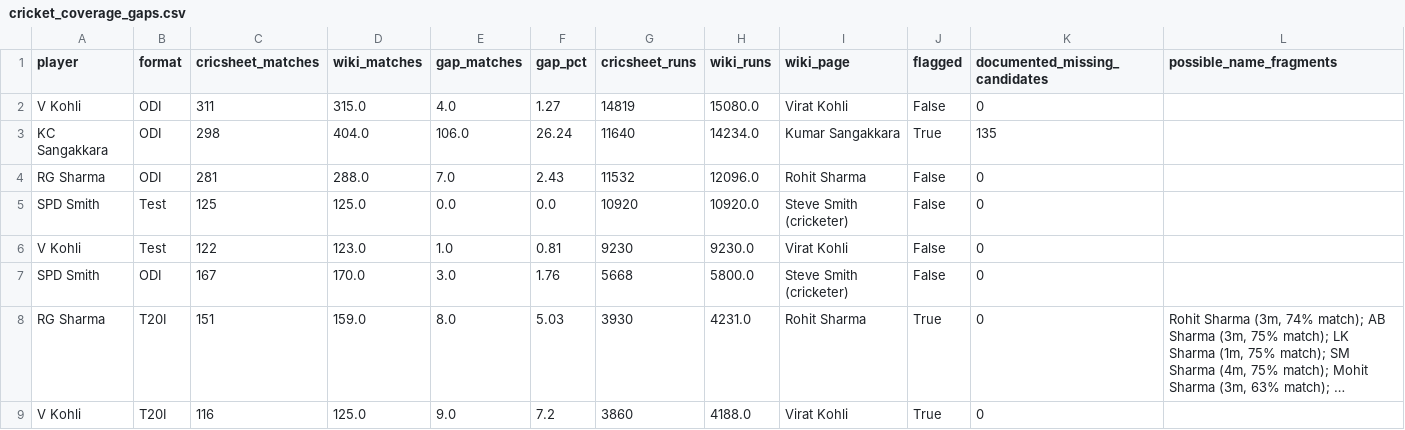
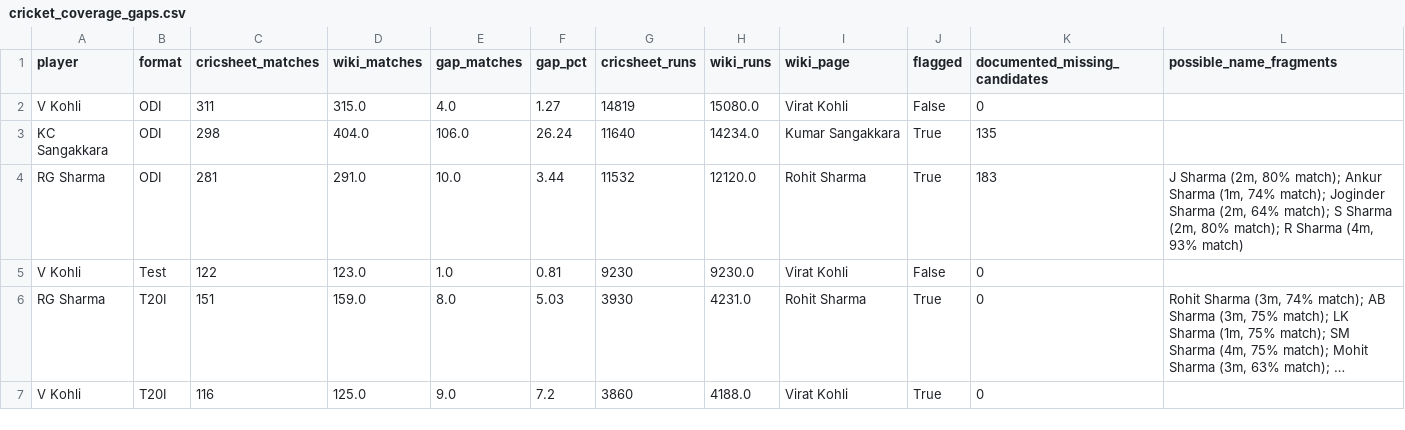
Before and after one commit to mmrayyan2005-dev/cricket-analytics_-, a CSV file: cricket_coverage_gaps.csv, drawn as a sheet; long unchanged cells end in …; the diff names each change by its address in the sheet, - before the commit and + after, or states it on an @@ line.

Commit message:
Update cricket_coverage_gaps.csv

```diff
--- a/cricket_coverage_gaps.csv
+++ b/cricket_coverage_gaps.csv
-D4 (wiki_matches): 288.0
+D4 (wiki_matches): 291.0
-E4 (gap_matches): 7.0
+E4 (gap_matches): 10.0
-F4 (gap_pct): 2.43
+F4 (gap_pct): 3.44
-H4 (wiki_runs): 12096.0
+H4 (wiki_runs): 12120.0
-J4 (flagged): False
+J4 (flagged): True
-K4 (documented_missing_candidates): 0
+K4 (documented_missing_candidates): 183
-L4 (possible_name_fragments): (empty)
+L4 (possible_name_fragments): J Sharma (2m, 80% match); Ankur Sharma (1m, 74% match); Joginder Sharma (2m, 64% match); S Sharma (2m, 80% match); R Sharma (4m, 93% match)
-row 5: SPD Smith | Test | 125 | 125.0 | 0.0 | 0.0 | 10920 | 10920.0 | Steve Smith (cricketer) | False | 0
-row 7: SPD Smith | ODI | 167 | 170.0 | 3.0 | 1.76 | 5668 | 5800.0 | Steve Smith (cricketer) | False | 0
```
